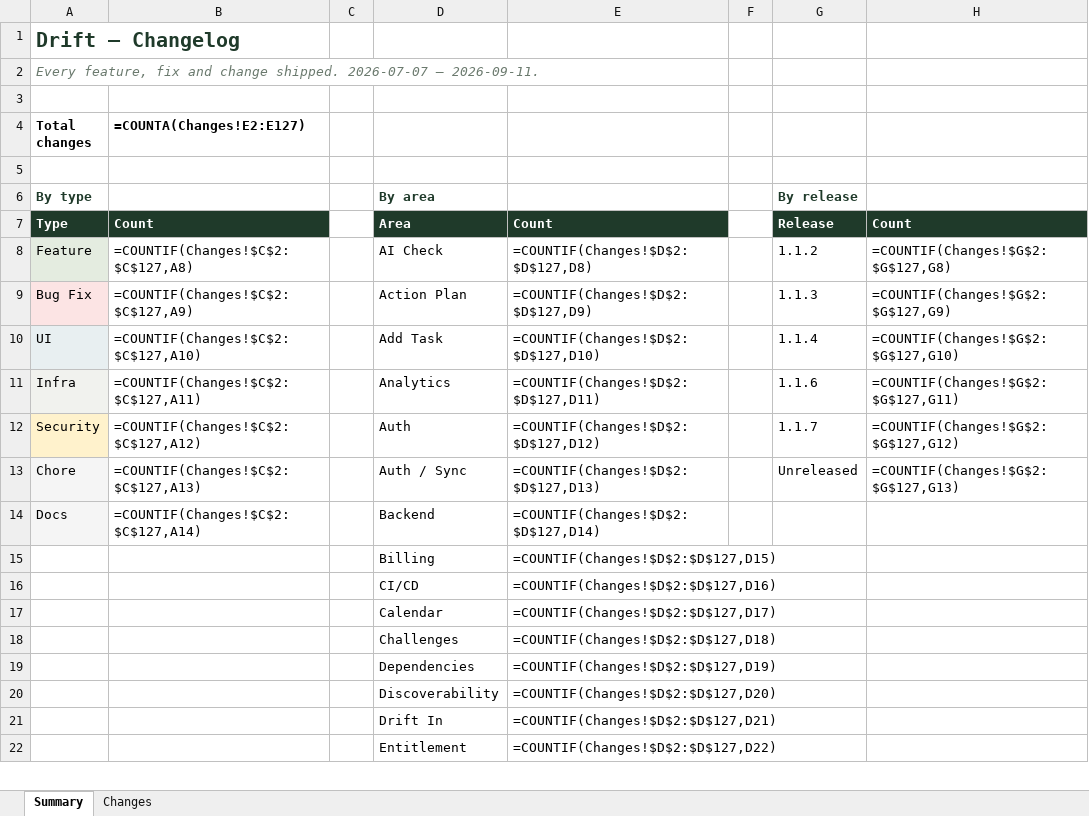
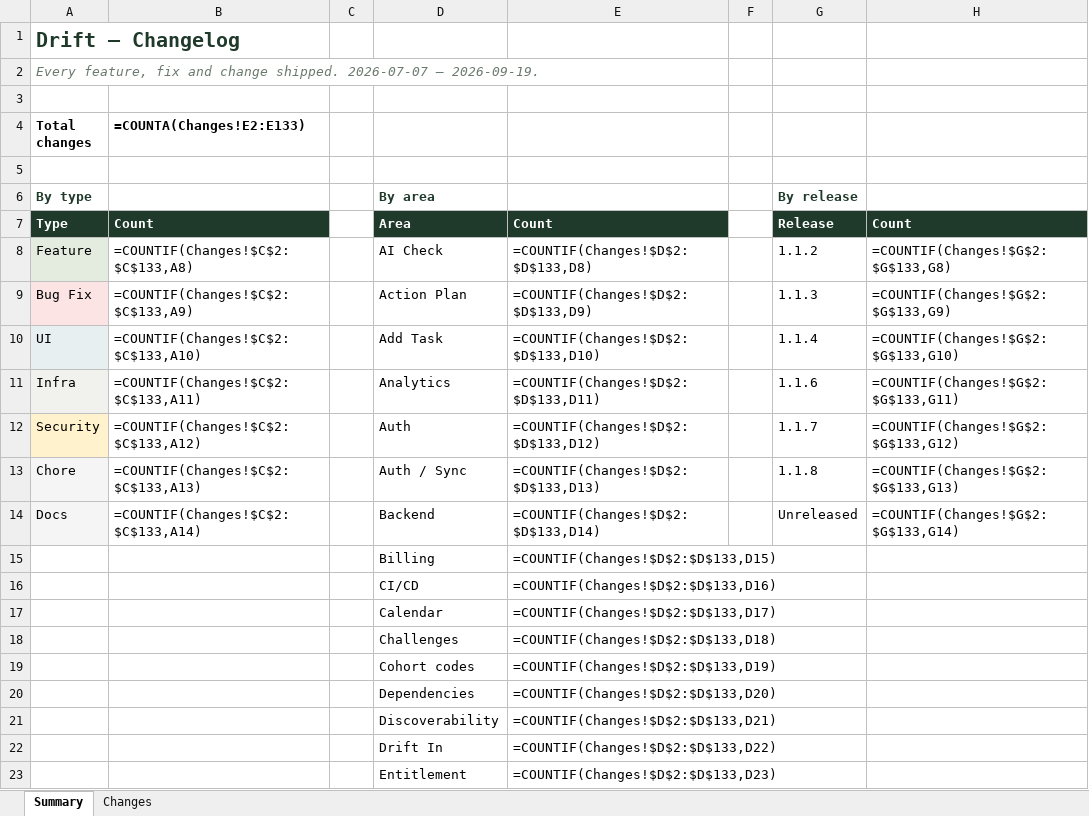
Before and after one commit to Dilan-B/Drift, an Excel workbook: Drift-changelog.xlsx, sheet Summary, drawn as a sheet; only a part is shown; values as stored, in another font and other column widths than the file's, no borders; formulas without a stored value are shown as written; addresses are those after the commit; the diff covers the shown part only; the diff names each change by its address in the sheet, - before the commit and + after, or states it on an @@ line.

```diff
--- a/Drift-changelog.xlsx (sheet Summary)
+++ b/Drift-changelog.xlsx (sheet Summary)
-A2 (Total changes): …2026-07-07 – 2026-09-11.
+A2 (Total changes): …2026-07-07 – 2026-09-19.
-B4: =COUNTA(Changes!E2:E127)
+B4: =COUNTA(Changes!E2:E133)
-B8 (=COUNTA(Changes!E2:E133)): =COUNTIF(Changes!$C$2:$C$127,A8)
+B8 (=COUNTA(Changes!E2:E133)): =COUNTIF(Changes!$C$2:$C$133,A8)
-E8: =COUNTIF(Changes!$D$2:$D$127,D8)
+E8: =COUNTIF(Changes!$D$2:$D$133,D8)
-H8: =COUNTIF(Changes!$G$2:$G$127,G8)
+H8: =COUNTIF(Changes!$G$2:$G$133,G8)
-B9 (=COUNTA(Changes!E2:E133)): =COUNTIF(Changes!$C$2:$C$127,A9)
+B9 (=COUNTA(Changes!E2:E133)): =COUNTIF(Changes!$C$2:$C$133,A9)
-E9: =COUNTIF(Changes!$D$2:$D$127,D9)
+E9: =COUNTIF(Changes!$D$2:$D$133,D9)
-H9: =COUNTIF(Changes!$G$2:$G$127,G9)
+H9: =COUNTIF(Changes!$G$2:$G$133,G9)
-B10 (=COUNTA(Changes!E2:E133)): =COUNTIF(Changes!$C$2:$C$127,A10)
+B10 (=COUNTA(Changes!E2:E133)): =COUNTIF(Changes!$C$2:$C$133,A10)
-E10: =COUNTIF(Changes!$D$2:$D$127,D10)
+E10: =COUNTIF(Changes!$D$2:$D$133,D10)
-H10: =COUNTIF(Changes!$G$2:$G$127,G10)
+H10: =COUNTIF(Changes!$G$2:$G$133,G10)
-B11 (=COUNTA(Changes!E2:E133)): =COUNTIF(Changes!$C$2:$C$127,A11)
+B11 (=COUNTA(Changes!E2:E133)): =COUNTIF(Changes!$C$2:$C$133,A11)
-E11: =COUNTIF(Changes!$D$2:$D$127,D11)
+E11: =COUNTIF(Changes!$D$2:$D$133,D11)
-H11: =COUNTIF(Changes!$G$2:$G$127,G11)
+H11: =COUNTIF(Changes!$G$2:$G$133,G11)
-B12 (=COUNTA(Changes!E2:E133)): =COUNTIF(Changes!$C$2:$C$127,A12)
+B12 (=COUNTA(Changes!E2:E133)): =COUNTIF(Changes!$C$2:$C$133,A12)
-E12: =COUNTIF(Changes!$D$2:$D$127,D12)
+E12: =COUNTIF(Changes!$D$2:$D$133,D12)
-H12: =COUNTIF(Changes!$G$2:$G$127,G12)
+H12: =COUNTIF(Changes!$G$2:$G$133,G12)
-B13 (=COUNTA(Changes!E2:E133)): =COUNTIF(Changes!$C$2:$C$127,A13)
+B13 (=COUNTA(Changes!E2:E133)): =COUNTIF(Changes!$C$2:$C$133,A13)
-E13: =COUNTIF(Changes!$D$2:$D$127,D13)
+E13: =COUNTIF(Changes!$D$2:$D$133,D13)
-G13: Unreleased
+G13: 1.1.8
-H13: =COUNTIF(Changes!$G$2:$G$127,G13)
+H13: =COUNTIF(Changes!$G$2:$G$133,G13)
-B14 (=COUNTA(Changes!E2:E133)): =COUNTIF(Changes!$C$2:$C$127,A14)
+B14 (=COUNTA(Changes!E2:E133)): =COUNTIF(Changes!$C$2:$C$133,A14)
-E14: =COUNTIF(Changes!$D$2:$D$127,D14)
+E14: =COUNTIF(Changes!$D$2:$D$133,D14)
-G14: (empty)
+G14: Unreleased
-H14: (empty)
+H14: =COUNTIF(Changes!$G$2:$G$133,G14)
-E15: =COUNTIF(Changes!$D$2:$D$127,D15)
+E15: =COUNTIF(Changes!$D$2:$D$133,D15)
-E16: =COUNTIF(Changes!$D$2:$D$127,D16)
+E16: =COUNTIF(Changes!$D$2:$D$133,D16)
-E17: =COUNTIF(Changes!$D$2:$D$127,D17)
+E17: =COUNTIF(Changes!$D$2:$D$133,D17)
-E18: =COUNTIF(Changes!$D$2:$D$127,D18)
+E18: =COUNTIF(Changes!$D$2:$D$133,D18)
+row 19:  |  |  | Cohort codes | =COUNTIF(Changes!$D$2:$D$133,D19)
-E20: =COUNTIF(Changes!$D$2:$D$127,D19)
+E20: =COUNTIF(Changes!$D$2:$D$133,D20)
-E21: =COUNTIF(Changes!$D$2:$D$127,D20)
+E21: =COUNTIF(Changes!$D$2:$D$133,D21)
-E22: =COUNTIF(Changes!$D$2:$D$127,D21)
+E22: =COUNTIF(Changes!$D$2:$D$133,D22)
-E23: =COUNTIF(Changes!$D$2:$D$127,D22)
+E23: =COUNTIF(Changes!$D$2:$D$133,D23)
```
Also changed, not shown: 26 edited cells elsewhere in this sheet, sheet Changes, 4 other files.
